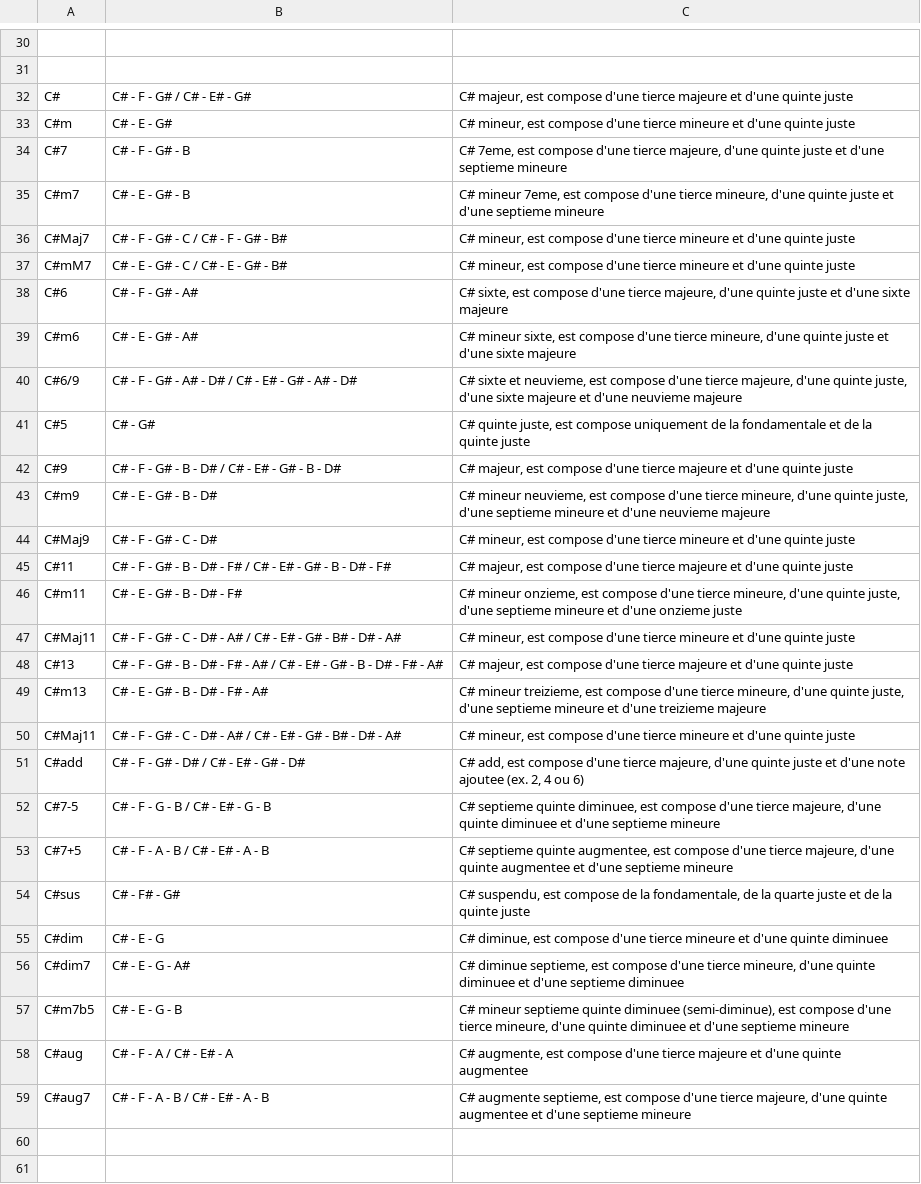
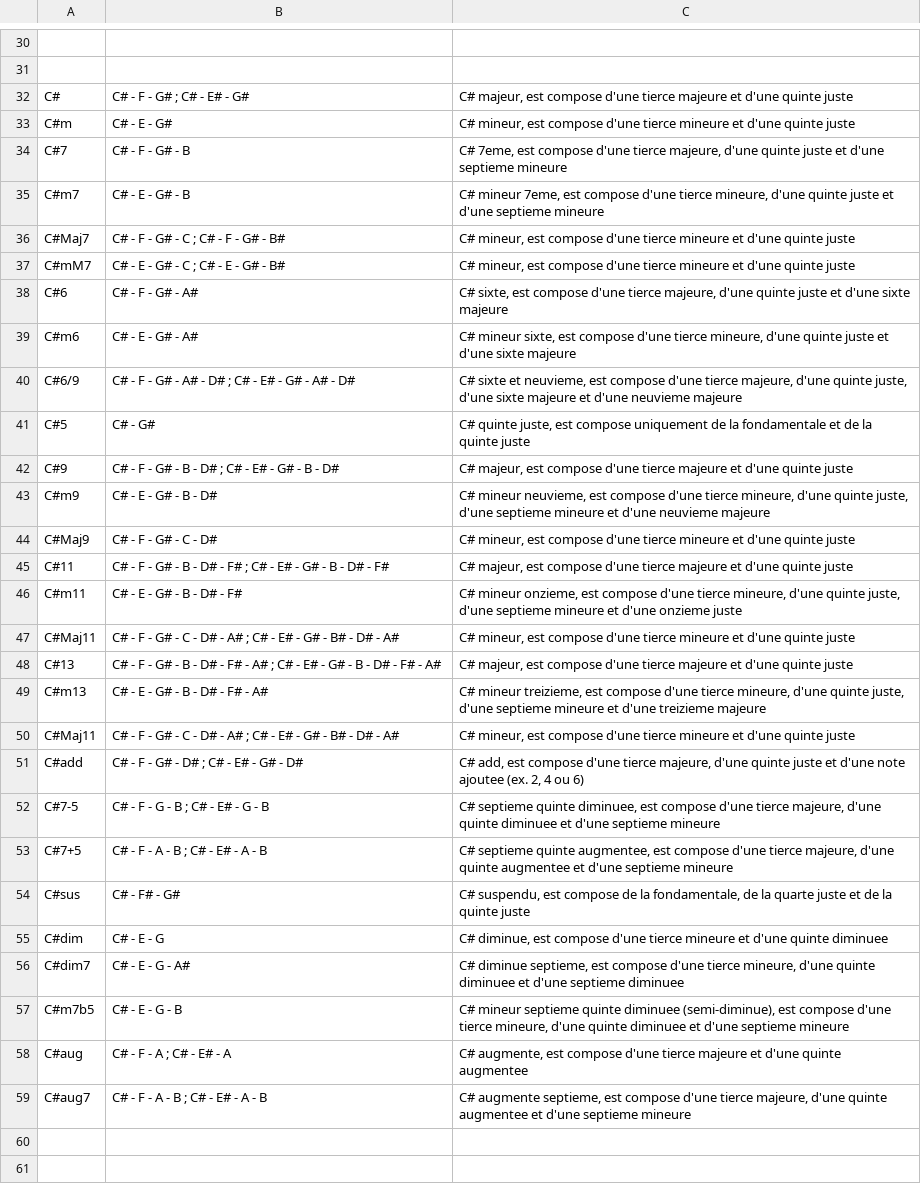
Before and after one commit to lecagibi/lecagibi.github.io, a CSV file: files/docs/accords_notes_complet.csv, drawn as a sheet; only a part is shown, gaps mark what is left out; the diff covers the shown part only; the diff names each change by its address in the sheet, - before the commit and + after, or states it on an @@ line.

```diff
--- a/files/docs/accords_notes_complet.csv
+++ b/files/docs/accords_notes_complet.csv
-B32: C# - F - G# / C# - E# - G#
+B32: C# - F - G# ; C# - E# - G#
-B36: C# - F - G# - C / C# - F - G# - B#
+B36: C# - F - G# - C ; C# - F - G# - B#
-B37: C# - E - G# - C / C# - E - G# - B#
+B37: C# - E - G# - C ; C# - E - G# - B#
-B40: …- A# - D# / C# - E# -…
+B40: …- A# - D# ; C# - E# -…
-B42: C# - F - G# - B - D# / C# - E# - G# - B - D#
+B42: C# - F - G# - B - D# ; C# - E# - G# - B - D#
-B45: …- D# - F# / C# - E# -…
+B45: …- D# - F# ; C# - E# -…
-B47: …- D# - A# / C# - E# -…
+B47: …- D# - A# ; C# - E# -…
-B48: …- F# - A# / C# - E# -…
+B48: …- F# - A# ; C# - E# -…
-B50: …- D# - A# / C# - E# -…
+B50: …- D# - A# ; C# - E# -…
-B51: C# - F - G# - D# / C# - E# - G# - D#
+B51: C# - F - G# - D# ; C# - E# - G# - D#
-B52: C# - F - G - B / C# - E# - G - B
+B52: C# - F - G - B ; C# - E# - G - B
-B53: C# - F - A - B / C# - E# - A - B
+B53: C# - F - A - B ; C# - E# - A - B
-B58: C# - F - A / C# - E# - A
+B58: C# - F - A ; C# - E# - A
-B59: C# - F - A - B / C# - E# - A - B
+B59: C# - F - A - B ; C# - E# - A - B
```
Also changed, not shown: 88 edited cells elsewhere in this file, 19 other files.
